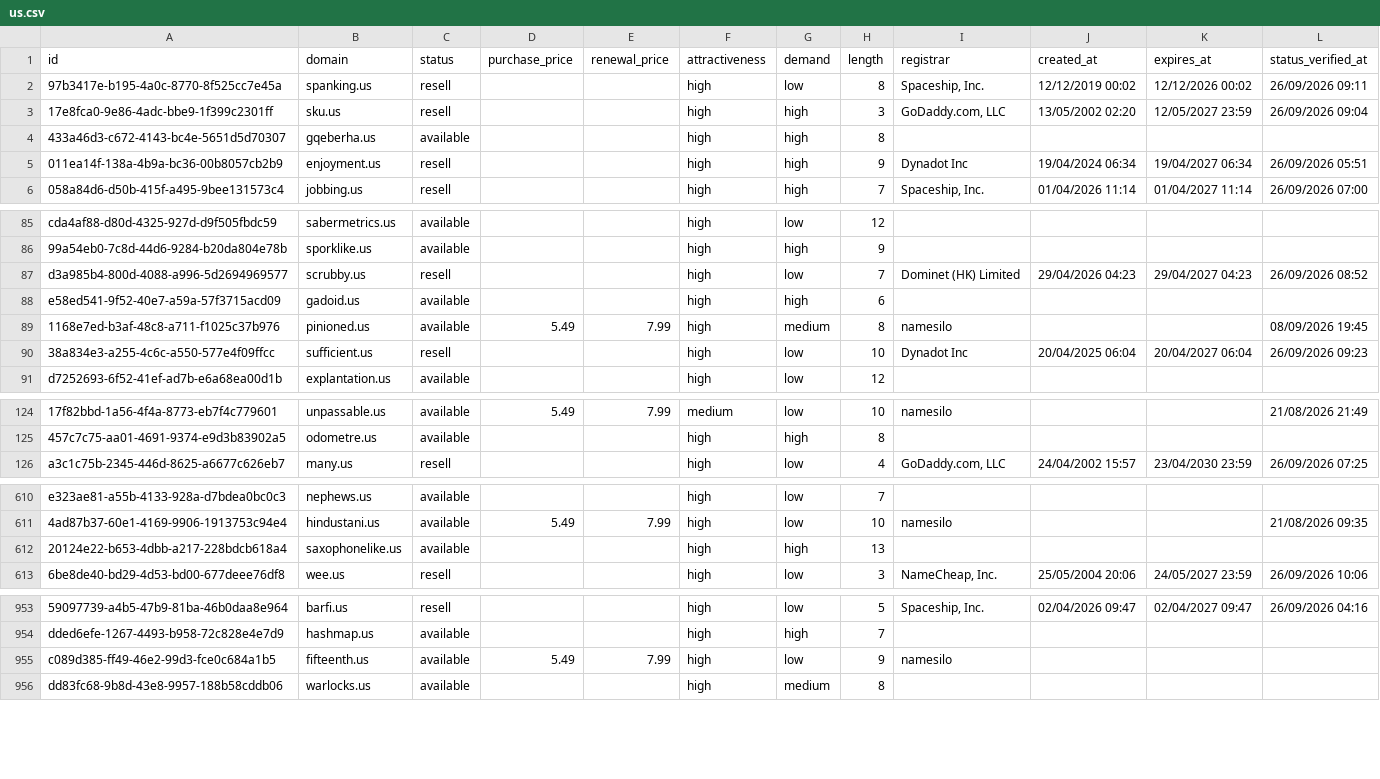
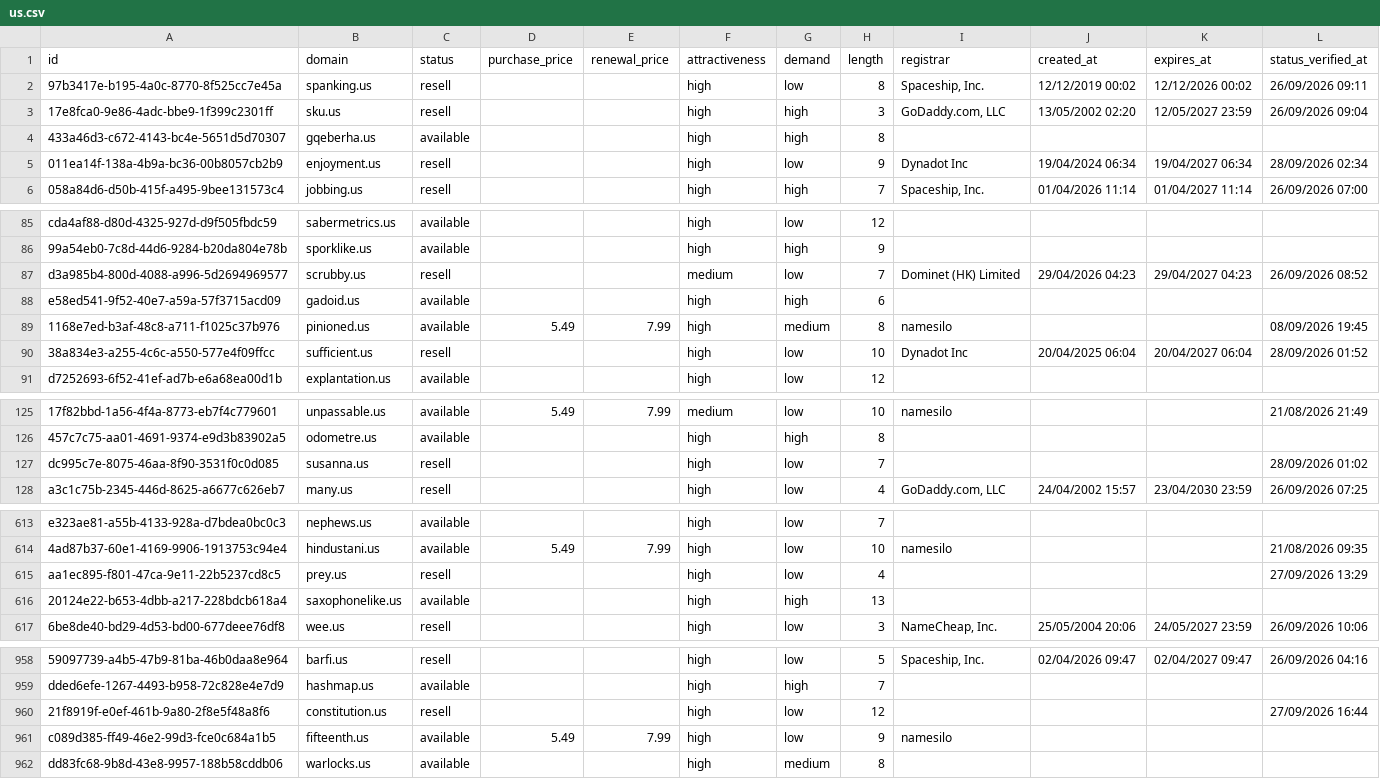
Before and after one commit to UniqueDomains/us-oneword-domains, a CSV file: us.csv, drawn as a sheet; only a part is shown, gaps mark what is left out; the diff covers the shown part only; the diff names each change by its address in the sheet, - before the commit and + after, or states it on an @@ line.

```diff
--- a/us.csv
+++ b/us.csv
-G5 (demand): high
+G5 (demand): low
-L5 (status_verified_at): 26/09/2026 05:51
+L5 (status_verified_at): 28/09/2026 02:34
-F87 (attractiveness): high
+F87 (attractiveness): medium
-L90 (status_verified_at): 26/09/2026 09:23
+L90 (status_verified_at): 28/09/2026 01:52
+row 127: dc995c7e-8075-46aa-8f90-3531f0c0d085 | susanna.us | resell |  |  | high | low | 7 |  |  |  | 28/09/2026 01:02
+row 615: aa1ec895-f801-47ca-9e11-22b5237cd8c5 | prey.us | resell |  |  | high | low | 4 |  |  |  | 27/09/2026 13:29
+row 960: 21f8919f-e0ef-461b-9a80-2f8e5f48a8f6 | constitution.us | resell |  |  | high | low | 12 |  |  |  | 27/09/2026 16:44
```
Also changed, not shown: 3 added rows, 6 removed rows and 37 edited cells elsewhere in this file, 4 other files.
